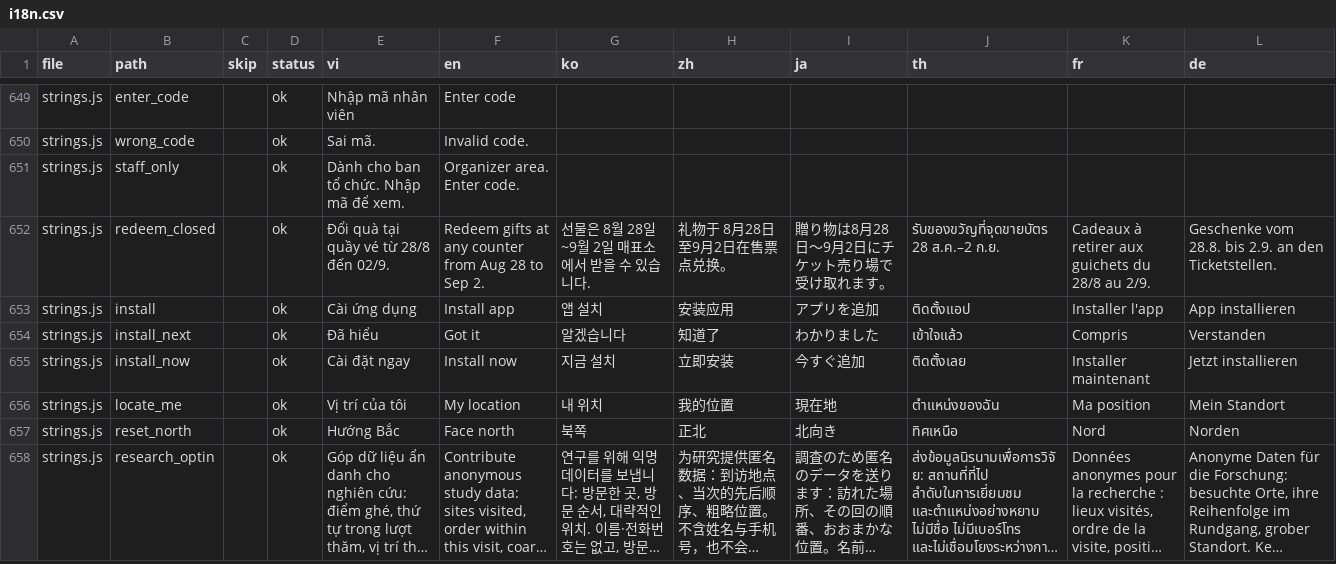
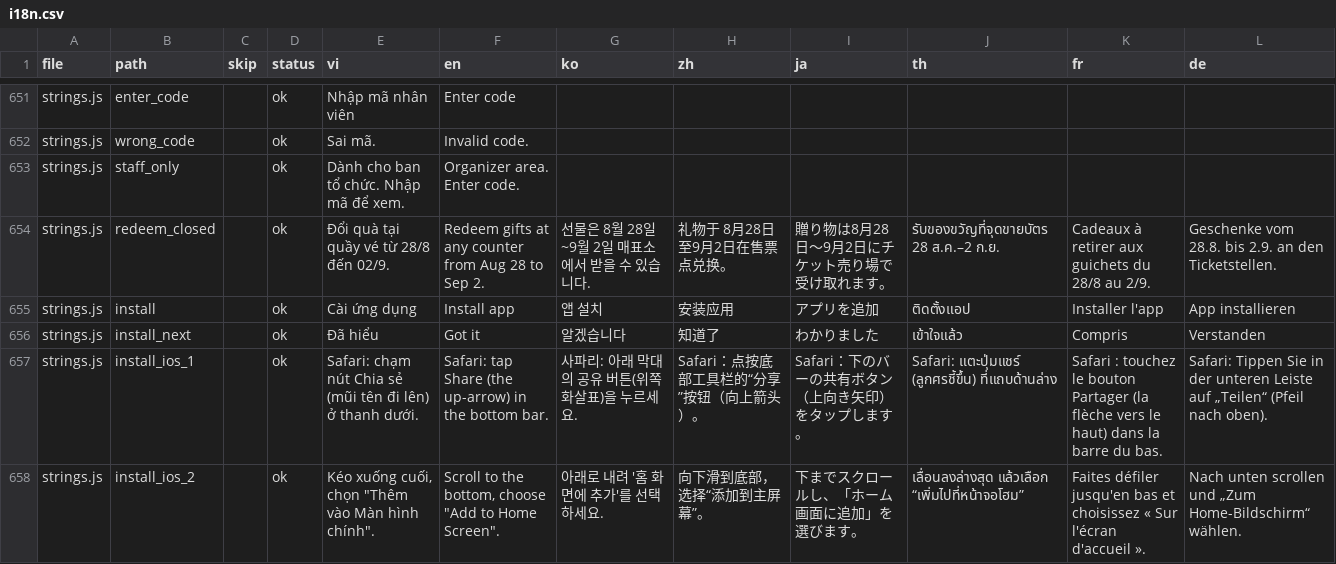
Before and after one commit to lqtue/HACW, a CSV file: content/i18n.csv, drawn as a sheet; only a part is shown, gaps mark what is left out; the shorter side is filled out with more unchanged rows; long unchanged cells end in …; the diff covers the shown part only.

```diff
--- a/content/i18n.csv
+++ b/content/i18n.csv
@@ -654 +656,3 @@ strings.js,install,,ok,Cài ứng dụng,Install app,앱 설치,安装应用,ア
 strings.js,install_next,,ok,Đã hiểu,Got it,알겠습니다,知道了,わかりました,เข้าใจแล้ว,Compris,Verstanden
+strings.js,install_ios_1,,ok,Safari: chạm nút Chia sẻ (mũi tên đi lên) ở thanh dưới.,Safari: tap Share (the up-arrow) in the bottom bar.,사파리: 아래 막대의 공유 버튼(위쪽 화살표)을 누르세요.,Safari：点按底部工具栏的“分享”按钮（向上箭头）。,Safari：下のバーの共有ボタン（上向き矢印）をタップします。,Safari: แตะปุ่มแชร์ (ลูกศรชี้ขึ้น) ที่แถบด้านล่าง,Safari : touchez le bouton Partager (la flèche vers le haut) dans la barre du bas.,Safari: Tippen Sie in der unteren Leiste auf „Teilen“ (Pfeil nach oben).
+strings.js,install_ios_2,,ok,"Kéo xuống cuối, chọn ""Thêm vào Màn hình chính"".","Scroll to the bottom, choose ""Add to Home Screen"".",아래로 내려 '홈 화면에 추가'를 선택하세요.,向下滑到底部，选择“添加到主屏幕”。,下までスクロールし、「ホーム画面に追加」を選びます。,เลื่อนลงล่างสุด แล้วเลือก “เพิ่มไปที่หน้าจอโฮม”,Faites défiler jusqu'en bas et choisissez « Sur l'écran d'accueil ».,Nach unten scrollen und „Zum Home-Bildschirm“ wählen.
```
Also changed, not shown: 4 added rows elsewhere in this file, 15 other files.
